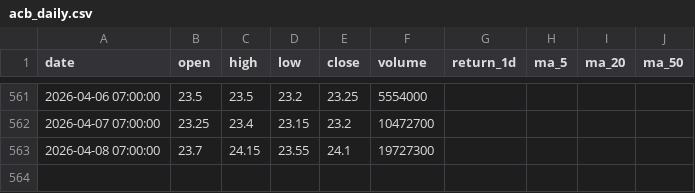
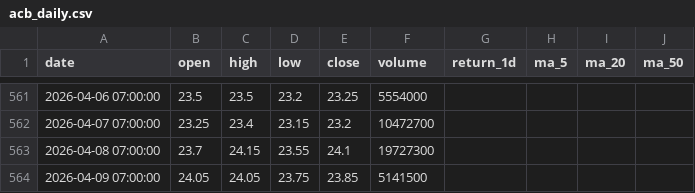
Before and after one commit to Huy24vt/stock-dashboard, a CSV file: data/daily/acb_daily.csv, drawn as a sheet; only a part is shown, gaps mark what is left out; the diff names each change by its address in the sheet, - before the commit and + after, or states it on an @@ line.

```diff
--- a/data/daily/acb_daily.csv
+++ b/data/daily/acb_daily.csv
+row 564: 2026-04-09 07:00:00 | 24.05 | 24.05 | 23.75 | 23.85 | 5141500
```
Also changed, not shown: data/daily/fpt_daily.csv, data/daily/hpg_daily.csv.
